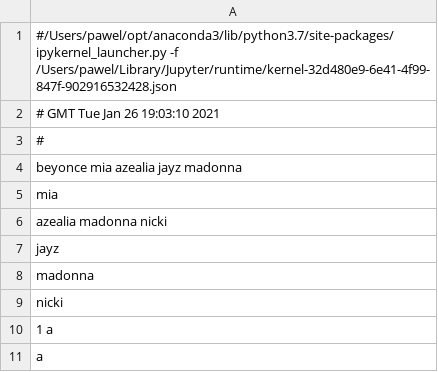
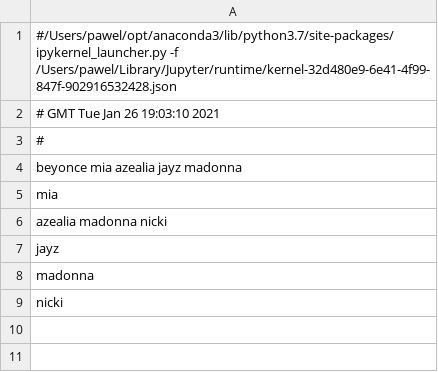
Before and after one commit to ekovanda/web-and-social-network-analytics-notes, a CSV file: week3-social-network-analytics/graph_adjacency.csv, drawn as a sheet.

Commit message:
challange week 3

```diff
--- a/week3-social-network-analytics/graph_adjacency.csv
+++ b/week3-social-network-analytics/graph_adjacency.csv
@@ -9,3 +9 @@ madonna
 nicki
-1 a
-a
```
Also changed, not shown: 2 other files.
